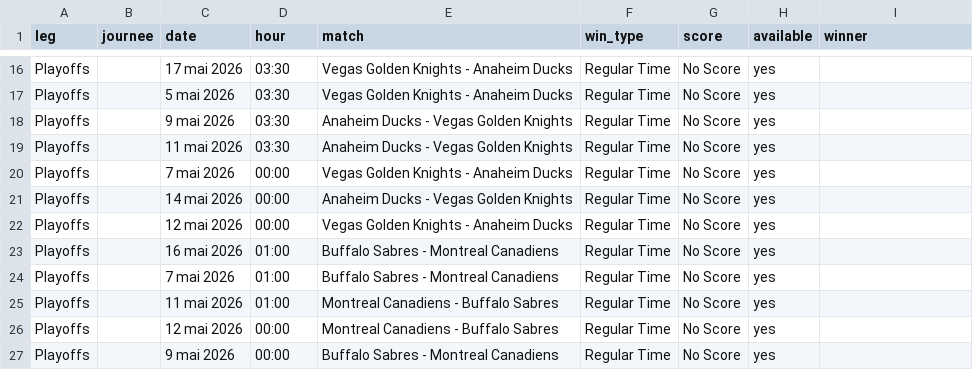
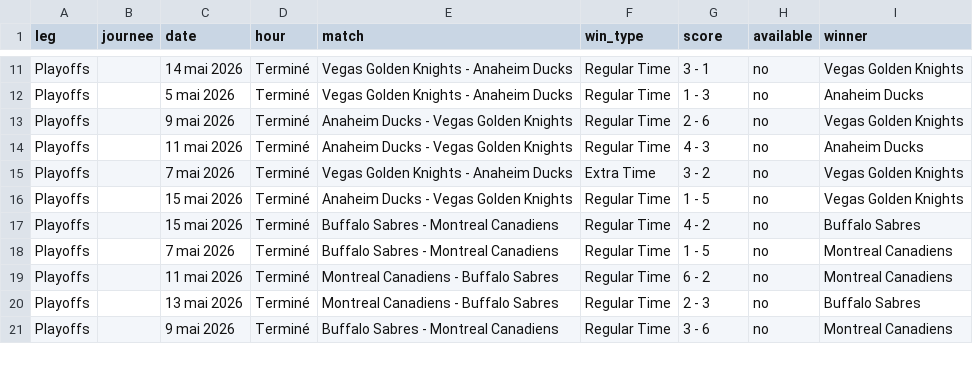
Before and after one commit to MauriceToast/Python_main, a CSV file: nhl_playoffs_matches.csv, drawn as a sheet; only a part is shown, gaps mark what is left out; removed rows and columns are numbered as before the commit, all else as after; the diff covers the shown part only; the diff names each change by its address in the sheet, - before the commit and + after, or states it on an @@ line.

```diff
--- a/nhl_playoffs_matches.csv
+++ b/nhl_playoffs_matches.csv
-C11 (date): 17 mai 2026
+C11 (date): 14 mai 2026
-D11:D14 (hour): 03:30
+D11:D14 (hour): Terminé
-G11 (score): No Score
+G11 (score): 3 - 1
-H11:H16 (available): yes
+H11:H16 (available): no
-I11 (winner): (empty)
+I11 (winner): Vegas Golden Knights
-G12 (score): No Score
+G12 (score): 1 - 3
-I12 (winner): (empty)
+I12 (winner): Anaheim Ducks
-G13 (score): No Score
+G13 (score): 2 - 6
-I13 (winner): (empty)
+I13 (winner): Vegas Golden Knights
-G14 (score): No Score
+G14 (score): 4 - 3
-I14 (winner): (empty)
+I14 (winner): Anaheim Ducks
-D15:D16 (hour): 00:00
+D15:D16 (hour): Terminé
-F15 (win_type): Regular Time
+F15 (win_type): Extra Time
-G15 (score): No Score
+G15 (score): 3 - 2
-I15:I16 (winner): (empty)
+I15:I16 (winner): Vegas Golden Knights
-C16 (date): 14 mai 2026
+C16 (date): 15 mai 2026
-G16 (score): No Score
+G16 (score): 1 - 5
-row 22: Playoffs |  | 12 mai 2026 | 00:00 | Vegas Golden Knights - Anaheim Ducks | Regular Time | No Score | yes
-C17 (date): 16 mai 2026
+C17 (date): 15 mai 2026
-D17:D19 (hour): 01:00
+D17:D19 (hour): Terminé
-G17 (score): No Score
+G17 (score): 4 - 2
-H17:H21 (available): yes
+H17:H21 (available): no
-I17 (winner): (empty)
+I17 (winner): Buffalo Sabres
-G18 (score): No Score
+G18 (score): 1 - 5
-I18:I19 (winner): (empty)
+I18:I19 (winner): Montreal Canadiens
-G19 (score): No Score
+G19 (score): 6 - 2
-C20 (date): 12 mai 2026
+C20 (date): 13 mai 2026
-D20:D21 (hour): 00:00
+D20:D21 (hour): Terminé
-G20 (score): No Score
+G20 (score): 2 - 3
-I20 (winner): (empty)
+I20 (winner): Buffalo Sabres
-G21 (score): No Score
+G21 (score): 3 - 6
-I21 (winner): (empty)
+I21 (winner): Montreal Canadiens
```
Also changed, not shown: 5 removed rows and 40 edited cells elsewhere in this file.
